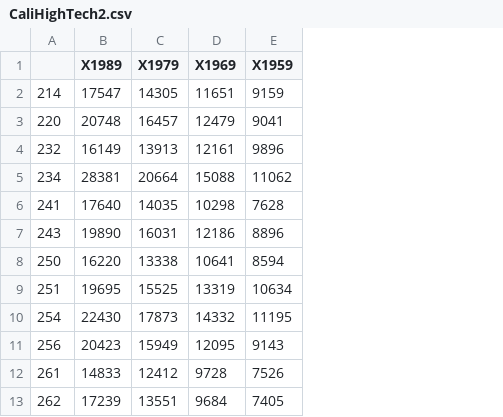
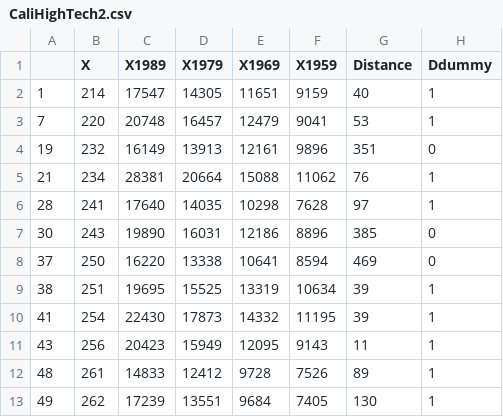
Before and after one commit to JonahTuckman/Economics-Data-Exploration, a CSV file: GroupProject/CaliHighTech2.csv, drawn as a sheet; addresses are those after the commit; the diff names each change by its address in the sheet, - before the commit and + after, or states it on an @@ line.

```diff
--- a/GroupProject/CaliHighTech2.csv
+++ b/GroupProject/CaliHighTech2.csv
+column A, rows 2-13: 1 | 7 | 19 | 21 | 28 | 30 | 37 | 38 | 41 | 43 | 48 | 49
+column G (Distance), rows 2-13: 40 | 53 | 351 | 76 | 97 | 385 | 469 | 39 | 39 | 11 | 89 | 130
+column H (Ddummy), rows 2-13: 1 | 1 | 0 | 1 | 1 | 0 | 0 | 1 | 1 | 1 | 1 | 1
-B1: (empty)
+B1: X
```
Also changed, not shown: GroupProject/CaliData.csv, GroupProject/CaliLowIncome.csv.
